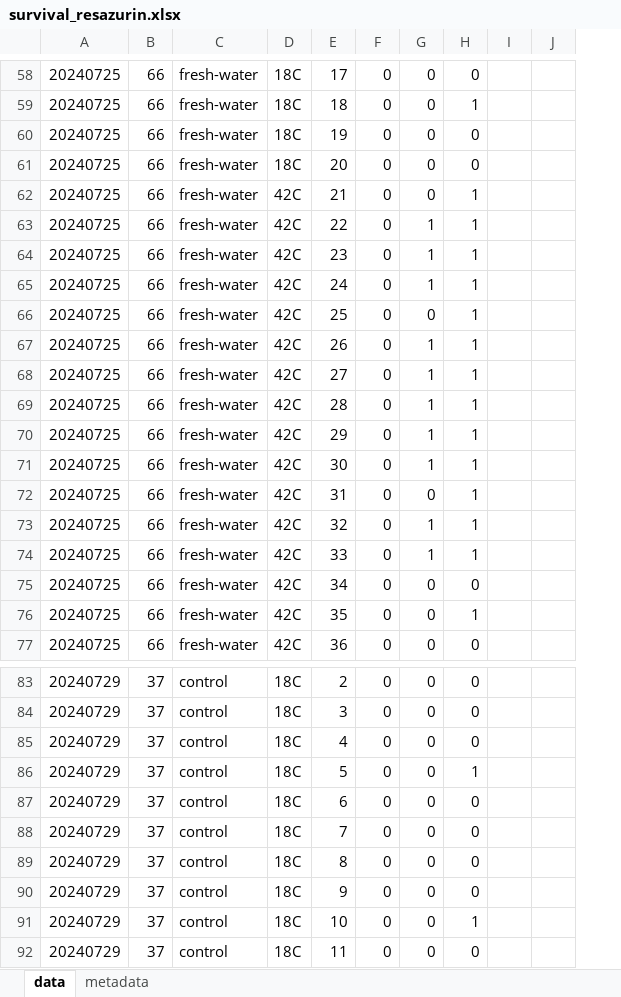
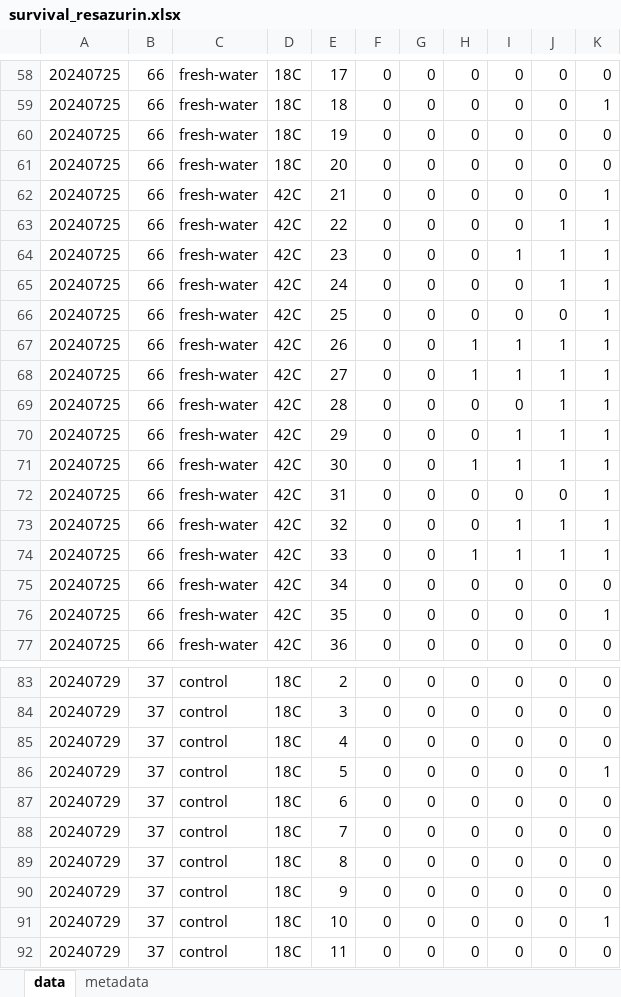
Before and after one commit to RobertsLab/10K-seed-Cgigas, an Excel workbook: data/survival/survival_resazurin.xlsx, sheet data, drawn as a sheet; only a part is shown, gaps mark what is left out; values as stored, in another font and other column widths than the file's, no borders; removed rows and columns are numbered as before the commit, all else as after; the diff covers the shown part only; the diff names each change by its address in the sheet, - before the commit and + after, or states it on an @@ line.

```diff
--- a/data/survival/survival_resazurin.xlsx (sheet data)
+++ b/data/survival/survival_resazurin.xlsx (sheet data)
+column G, rows 58-77: all 0; rows 83-92: all 0
+column I, rows 58-77: 0 | 0 | 0 | 0 | 0 | 0 | 1 | 0 | 0 | 1 | 1 | 0 | 1 | 1 | 0 | 1 | 1 | 0 | 0 | 0; rows 83-92: all 0
-column I, empty
-column J, empty
+column K, rows 58-77: 0 | 1 | 0 | 0 | 1 | 1 | 1 | 1 | 1 | 1 | 1 | 1 | 1 | 1 | 1 | 1 | 1 | 0 | 1 | 0; rows 83-92: 0 | 0 | 0 | 1 | 0 | 0 | 0 | 0 | 1 | 0
-J59: 1
+J59: 0
-J62: 1
+J62: 0
-H63:H65: 1
+H63:H65: 0
-J66: 1
+J66: 0
-H69:H70: 1
+H69:H70: 0
-J72: 1
+J72: 0
-H73: 1
+H73: 0
-J76: 1
+J76: 0
-J86: 1
+J86: 0
-J91: 1
+J91: 0
```
Also changed, not shown: 120 added rows and 46 edited cells elsewhere in this sheet, 9 other files.
